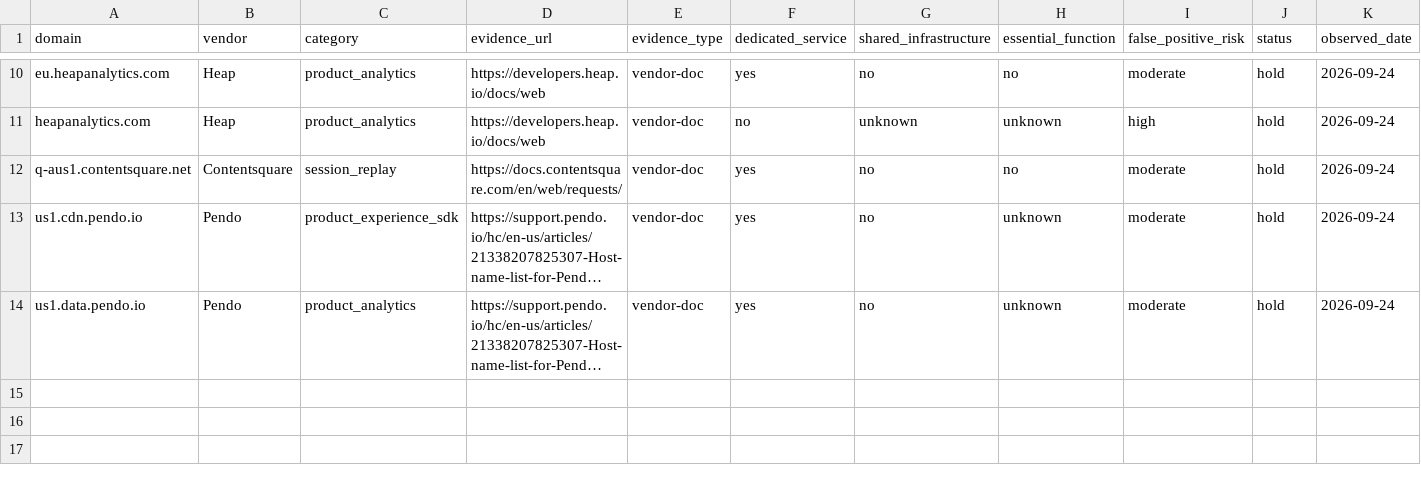
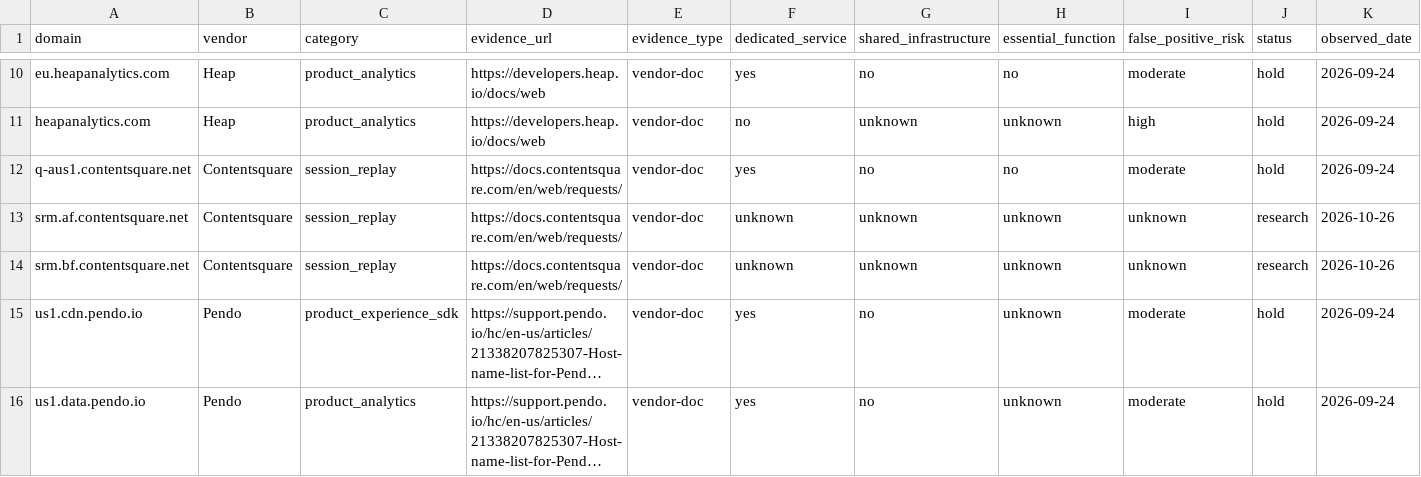
Before and after one commit to muzii9/netcalckit-blocklist, a CSV file: candidates/candidates.csv, drawn as a sheet; only a part is shown, gaps mark what is left out; long unchanged cells end in …; rows hold the shown columns only; the diff names each change by its address in the sheet, - before the commit and + after, or states it on an @@ line.

```diff
--- a/candidates/candidates.csv
+++ b/candidates/candidates.csv
+row 13: srm.af.contentsquare.net | Contentsquare | session_replay | https://docs.contentsquare.com/en/web/requests/ | vendor-doc | unknown | unknown | unknown | unknown | research | 2026-10-26
+row 14: srm.bf.contentsquare.net | Contentsquare | session_replay | https://docs.contentsquare.com/en/web/requests/ | vendor-doc | unknown | unknown | unknown | unknown | research | 2026-10-26
```
Also changed, not shown: 1 other file.
